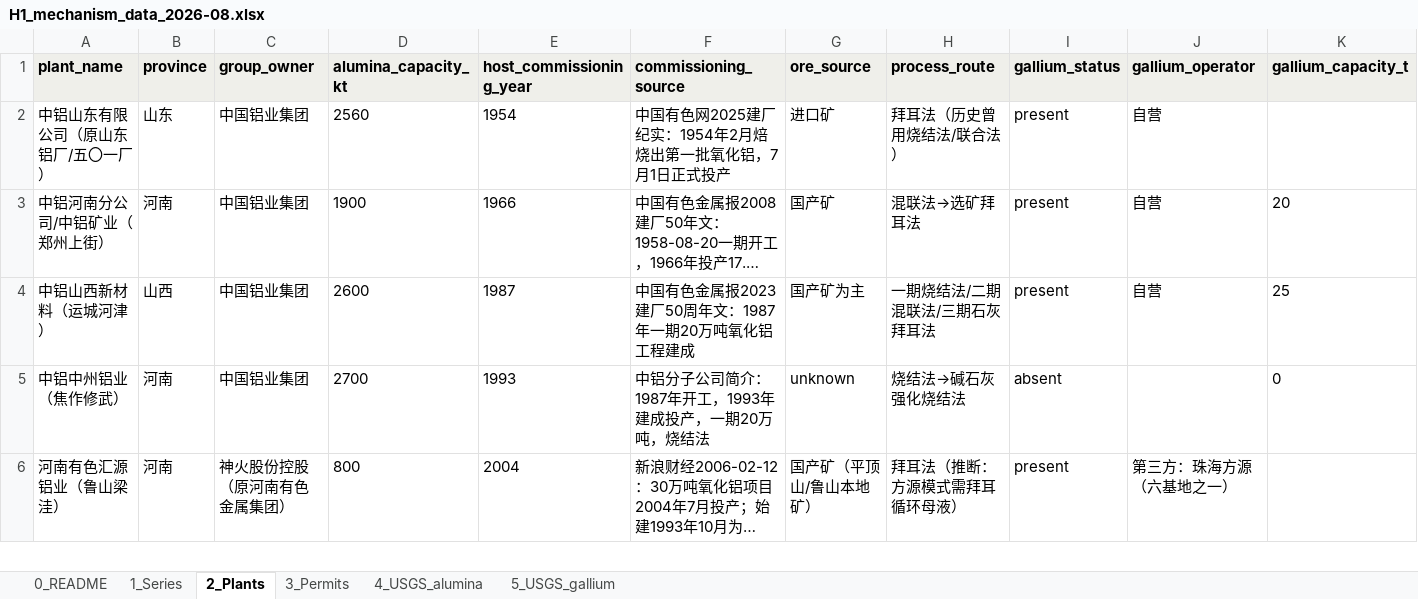
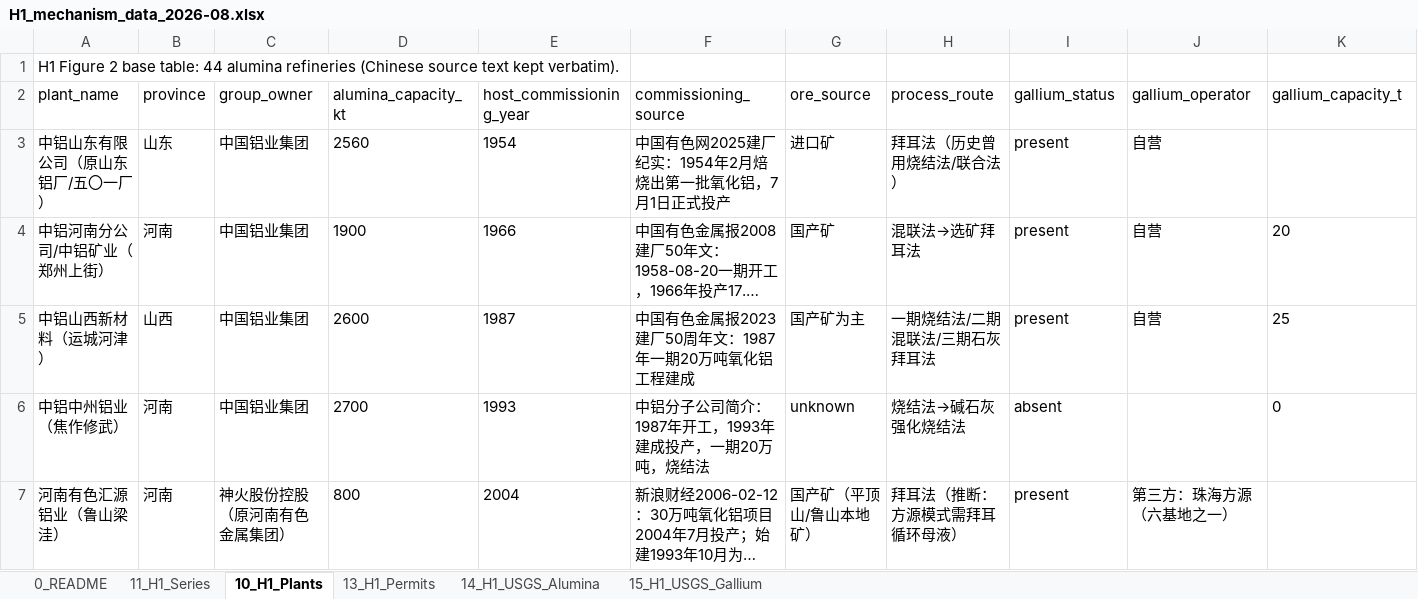
Before and after one commit to C-y22/history-engine, an Excel workbook: data/H1_mechanism_data_2026-08.xlsx, sheet 10_H1_Plants, drawn as a sheet; only a part is shown; long unchanged cells end in …; values as stored, in another font and other column widths than the file's, no borders; addresses are those after the commit; rows hold the shown columns only; the diff covers the shown part only; the diff names each change by its address in the sheet, - before the commit and + after, or states it on an @@ line.

```diff
--- a/data/H1_mechanism_data_2026-08.xlsx (sheet 10_H1_Plants)
+++ b/data/H1_mechanism_data_2026-08.xlsx (sheet 10_H1_Plants)
-sheet tab: 1_Series
+sheet tab: 11_H1_Series
-sheet tab: 2_Plants
+sheet tab: 10_H1_Plants
-sheet tab: 3_Permits
+sheet tab: 13_H1_Permits
-sheet tab: 4_USGS_alumina
+sheet tab: 14_H1_USGS_Alumina
-sheet tab: 5_USGS_gallium
+sheet tab: 15_H1_USGS_Gallium
+row 1: H1 Figure 2 base table: 44 alumina refineries (Chinese source text kept verbatim).
@@ A2:K2 fill: #EFEFEA → none, bold: on → off @@
```
Also changed, not shown: cell formats elsewhere in this sheet, sheet 11_H1_Series, sheet 13_H1_Permits, sheet 15_H1_USGS_Gallium, sheet 14_H1_USGS_Alumina, sheet 0_README, 15 other files.
